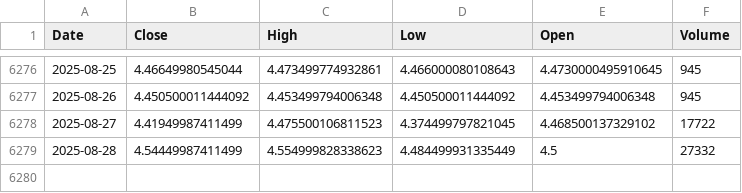
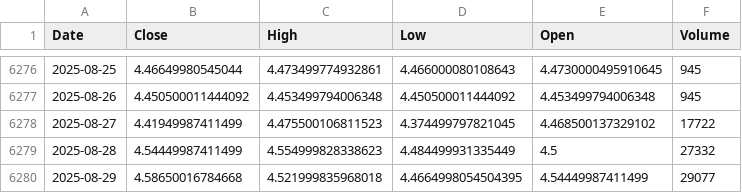
Before and after one commit to alitalbi/storage_data_fy, a CSV file: HG=F.csv, drawn as a sheet; only a part is shown, gaps mark what is left out.

Commit message:
Update HG=F.csv with latest hourly data

```diff
--- a/HG=F.csv
+++ b/HG=F.csv
@@ -6279 +6279,2 @@ Date,Close,High,Low,Open,Volume
 2025-08-28,4.54449987411499,4.554999828338623,4.484499931335449,4.5,27332
+2025-08-29,4.58650016784668,4.521999835968018,4.4664998054504395,4.54449987411499,29077
```
